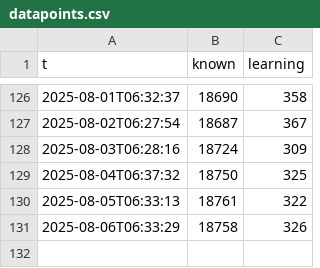
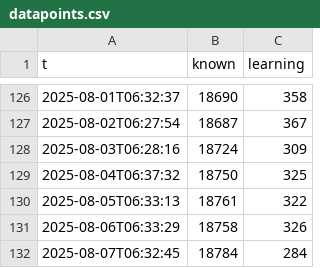
Before and after one commit to GusTmmer/jpdb-progress, a CSV file: gh-page/datapoints.csv, drawn as a sheet; only a part is shown, gaps mark what is left out.

```diff
--- a/gh-page/datapoints.csv
+++ b/gh-page/datapoints.csv
@@ -131 +131,2 @@ t,known,learning
 2025-08-06T06:33:29,18758,326
+2025-08-07T06:32:45,18784,284
```
